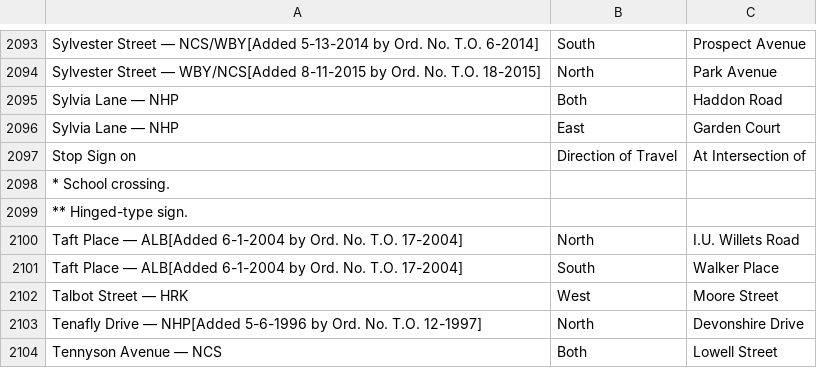
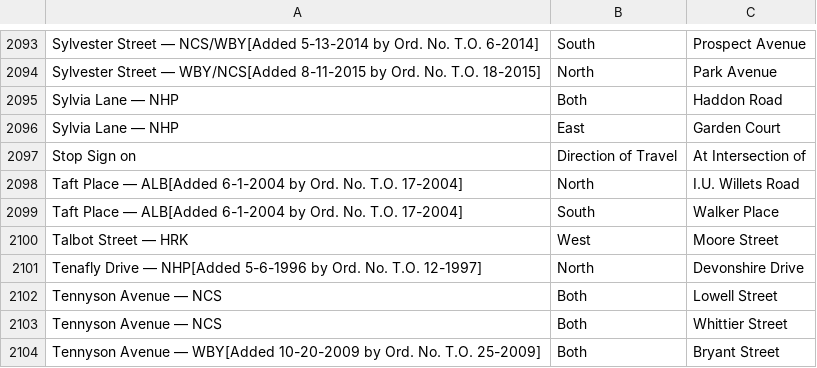
Before and after one commit to phongngo91/traffic-records, a CSV file: data-import/ordinances/tc8-52_stop_intersections.csv, drawn as a sheet; only a part is shown, gaps mark what is left out; the shorter side is filled out with more unchanged rows.

```diff
--- a/data-import/ordinances/tc8-52_stop_intersections.csv
+++ b/data-import/ordinances/tc8-52_stop_intersections.csv
@@ -2097,4 +2097,2 @@ Sylvia Lane — NHP|East|Garden Court
 Stop Sign on|Direction of Travel|At Intersection of
-* School crossing.
-** Hinged-type sign.
 Taft Place — ALB[Added 6-1-2004 by Ord. No. T.O. 17-2004]|North|I.U. Willets Road
```
Also changed, not shown: 3 other files.
